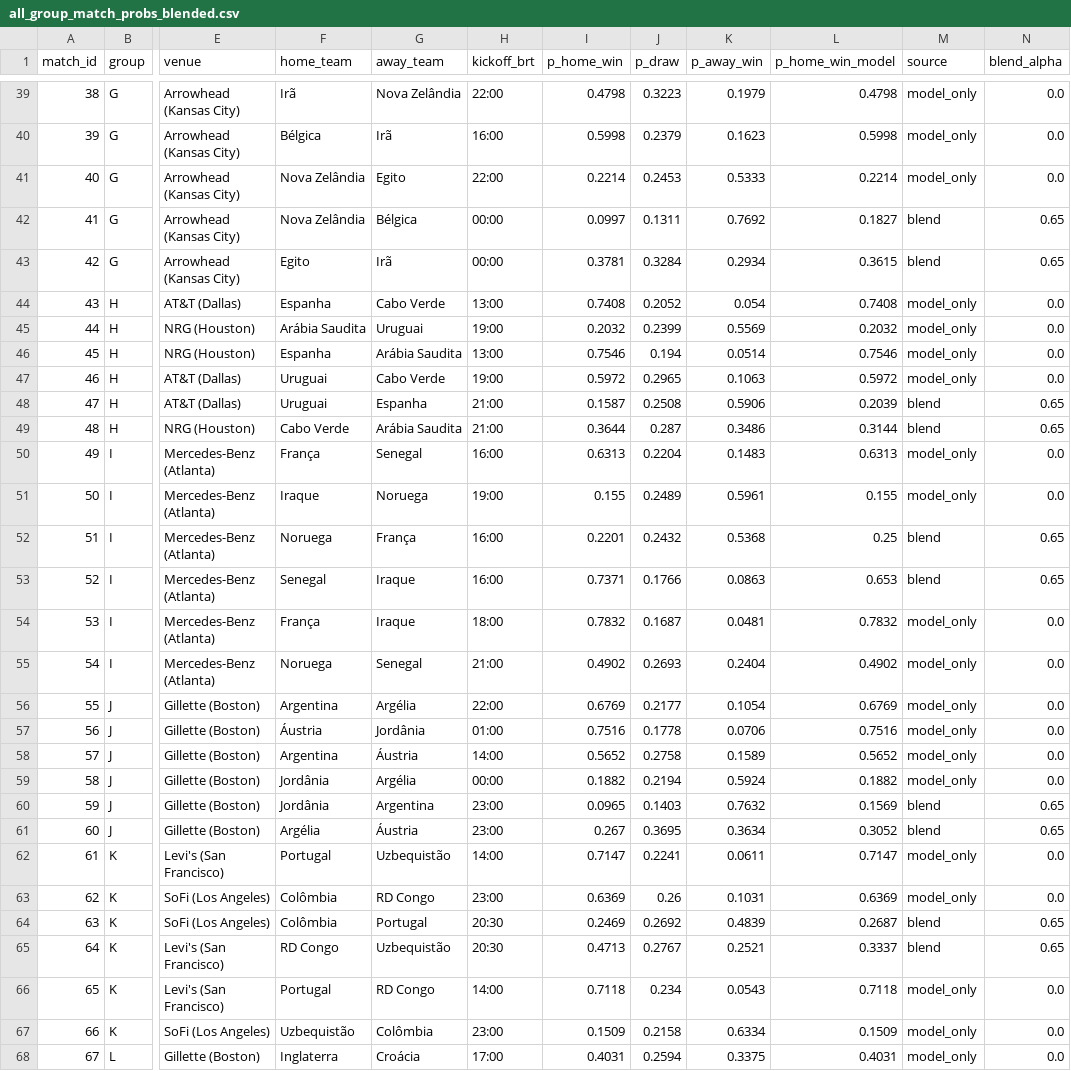
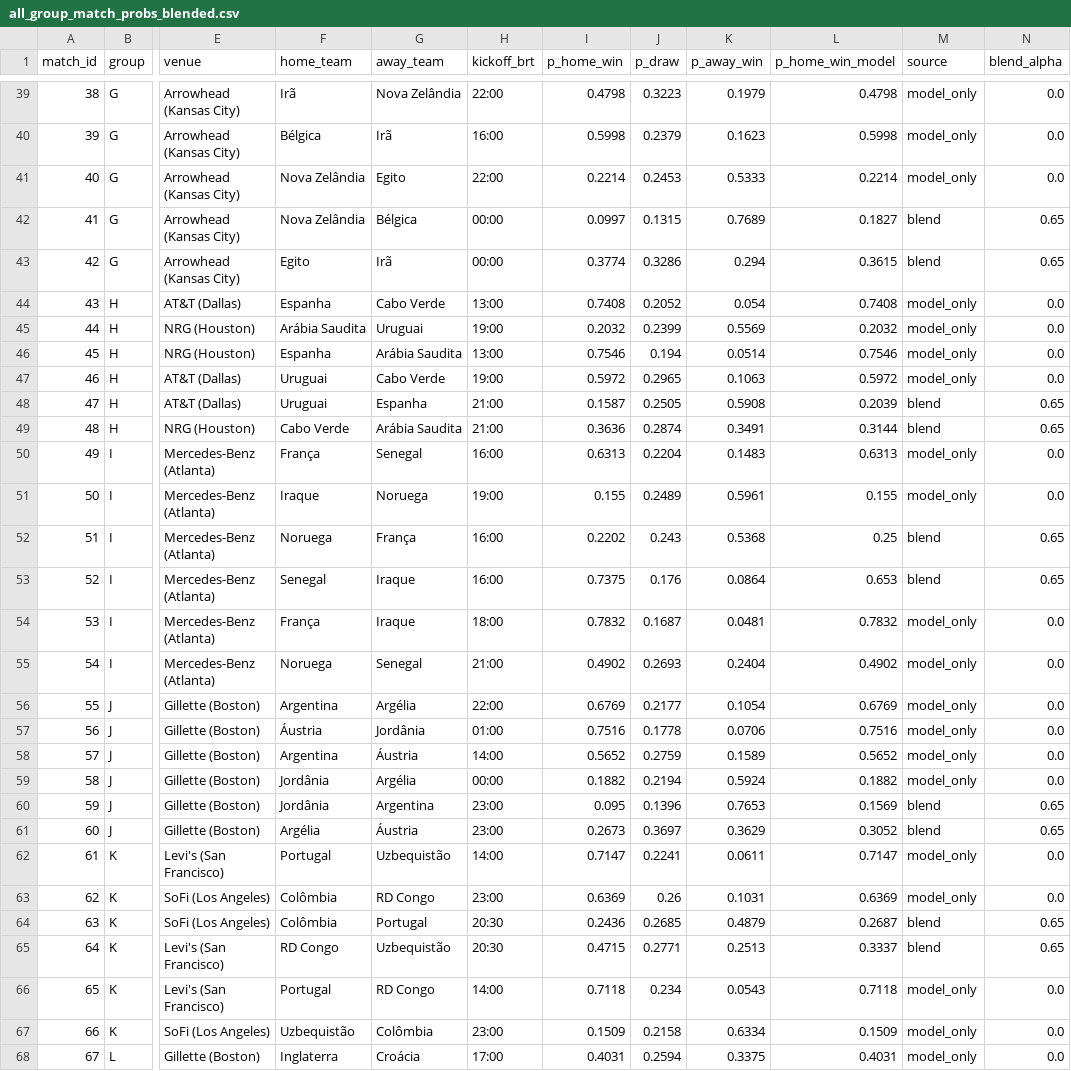
Before and after one commit to romuloedu/quem-vai-ganhar, a CSV file: dados/all_group_match_probs_blended.csv, drawn as a sheet; only a part is shown, gaps mark what is left out; the diff covers the shown part only; the diff names each change by its address in the sheet, - before the commit and + after, or states it on an @@ line.

```diff
--- a/dados/all_group_match_probs_blended.csv
+++ b/dados/all_group_match_probs_blended.csv
-J42 (p_draw): 0.1311
+J42 (p_draw): 0.1315
-K42 (p_away_win): 0.7692
+K42 (p_away_win): 0.7689
-I43 (p_home_win): 0.3781
+I43 (p_home_win): 0.3774
-J43 (p_draw): 0.3284
+J43 (p_draw): 0.3286
-K43 (p_away_win): 0.2934
+K43 (p_away_win): 0.294
-J48 (p_draw): 0.2508
+J48 (p_draw): 0.2505
-K48 (p_away_win): 0.5906
+K48 (p_away_win): 0.5908
-I49 (p_home_win): 0.3644
+I49 (p_home_win): 0.3636
-J49 (p_draw): 0.287
+J49 (p_draw): 0.2874
-K49 (p_away_win): 0.3486
+K49 (p_away_win): 0.3491
-I52 (p_home_win): 0.2201
+I52 (p_home_win): 0.2202
-J52 (p_draw): 0.2432
+J52 (p_draw): 0.243
-I53 (p_home_win): 0.7371
+I53 (p_home_win): 0.7375
-J53 (p_draw): 0.1766
+J53 (p_draw): 0.176
-K53 (p_away_win): 0.0863
+K53 (p_away_win): 0.0864
-J58 (p_draw): 0.2758
+J58 (p_draw): 0.2759
-I60 (p_home_win): 0.0965
+I60 (p_home_win): 0.095
-J60 (p_draw): 0.1403
+J60 (p_draw): 0.1396
-K60 (p_away_win): 0.7632
+K60 (p_away_win): 0.7653
-I61 (p_home_win): 0.267
+I61 (p_home_win): 0.2673
-J61 (p_draw): 0.3695
+J61 (p_draw): 0.3697
-K61 (p_away_win): 0.3634
+K61 (p_away_win): 0.3629
-I64 (p_home_win): 0.2469
+I64 (p_home_win): 0.2436
-J64 (p_draw): 0.2692
+J64 (p_draw): 0.2685
-K64 (p_away_win): 0.4839
+K64 (p_away_win): 0.4879
-I65 (p_home_win): 0.4713
+I65 (p_home_win): 0.4715
-J65 (p_draw): 0.2767
+J65 (p_draw): 0.2771
-K65 (p_away_win): 0.2521
+K65 (p_away_win): 0.2513
```
Also changed, not shown: 37 edited cells elsewhere in this file, 11 other files.
